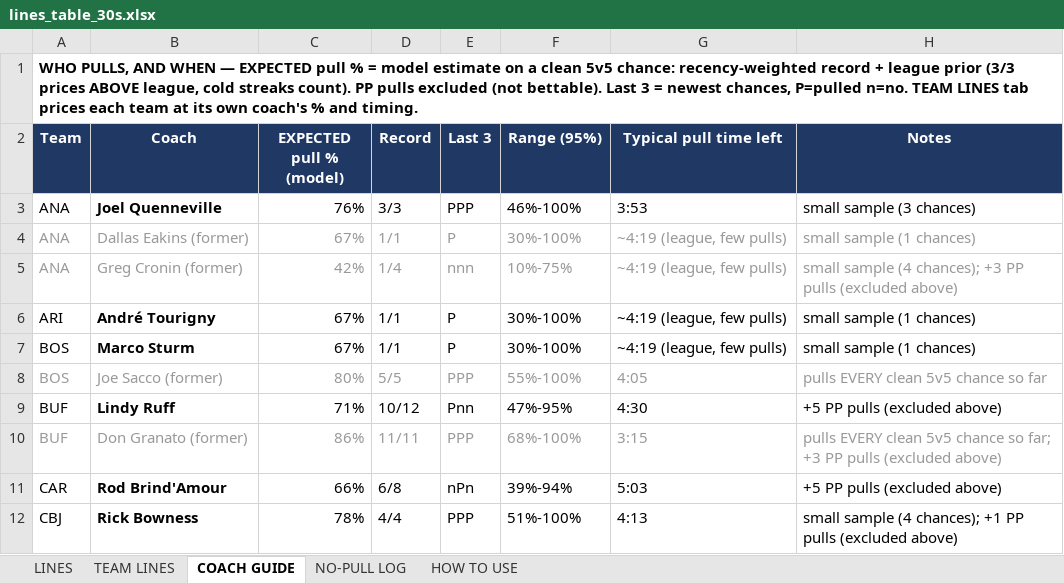
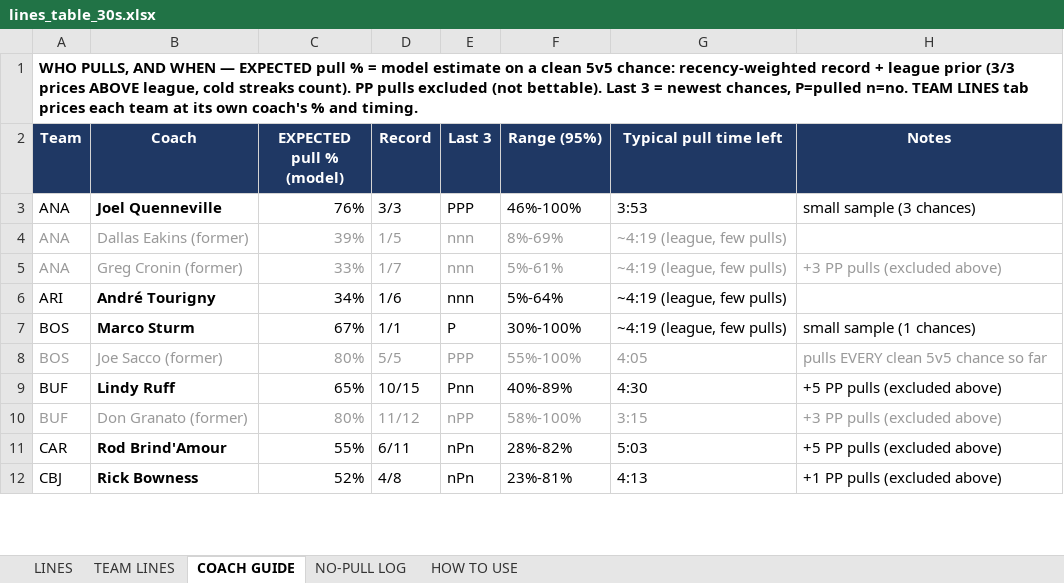
Before and after one commit to aiiiiepapi/HOCKEYPROJECTS_V2, an Excel workbook: live_model/lines_table_30s.xlsx, sheet COACH GUIDE, drawn as a sheet; only a part is shown; values as stored, in another font and other column widths than the file's, no borders; conditional formats not drawn; the diff covers the shown part only; the diff names each change by its address in the sheet, - before the commit and + after, or states it on an @@ line.

```diff
--- a/live_model/lines_table_30s.xlsx (sheet COACH GUIDE)
+++ b/live_model/lines_table_30s.xlsx (sheet COACH GUIDE)
-C4 (EXPECTED pull % (model)): 67%
+C4 (EXPECTED pull % (model)): 39%
-D4 (Record): 1/1
+D4 (Record): 1/5
-E4 (Last 3): P
+E4 (Last 3): nnn
-F4 (Range (95%)): 30%-100%
+F4 (Range (95%)): 8%-69%
-H4 (Notes): small sample (1 chances)
+H4 (Notes): (empty)
-C5 (EXPECTED pull % (model)): 42%
+C5 (EXPECTED pull % (model)): 33%
-D5 (Record): 1/4
+D5 (Record): 1/7
-F5 (Range (95%)): 10%-75%
+F5 (Range (95%)): 5%-61%
-H5 (Notes): small sample (4 chances); +3 PP pulls (excluded above)
+H5 (Notes): +3 PP pulls (excluded above)
-C6 (EXPECTED pull % (model)): 67%
+C6 (EXPECTED pull % (model)): 34%
-D6 (Record): 1/1
+D6 (Record): 1/6
-E6 (Last 3): P
+E6 (Last 3): nnn
-F6 (Range (95%)): 30%-100%
+F6 (Range (95%)): 5%-64%
-H6 (Notes): small sample (1 chances)
+H6 (Notes): (empty)
-C9 (EXPECTED pull % (model)): 71%
+C9 (EXPECTED pull % (model)): 65%
-D9 (Record): 10/12
+D9 (Record): 10/15
-F9 (Range (95%)): 47%-95%
+F9 (Range (95%)): 40%-89%
-C10 (EXPECTED pull % (model)): 86%
+C10 (EXPECTED pull % (model)): 80%
-D10 (Record): 11/11
+D10 (Record): 11/12
-E10 (Last 3): PPP
+E10 (Last 3): nPP
-F10 (Range (95%)): 68%-100%
+F10 (Range (95%)): 58%-100%
-H10 (Notes): pulls EVERY clean 5v5 chance so far; +3 PP…
+H10 (Notes): +3 PP…
-C11 (EXPECTED pull % (model)): 66%
+C11 (EXPECTED pull % (model)): 55%
-D11 (Record): 6/8
+D11 (Record): 6/11
-F11 (Range (95%)): 39%-94%
+F11 (Range (95%)): 28%-82%
-C12 (EXPECTED pull % (model)): 78%
+C12 (EXPECTED pull % (model)): 52%
-D12 (Record): 4/4
+D12 (Record): 4/8
-E12 (Last 3): PPP
+E12 (Last 3): nPn
-F12 (Range (95%)): 51%-100%
+F12 (Range (95%)): 23%-81%
-H12 (Notes): small sample (4 chances); +1 PP pulls (excluded above)
+H12 (Notes): +1 PP pulls (excluded above)
```
Also changed, not shown: 119 edited cells elsewhere in this sheet, sheet TEAM LINES, sheet NO-PULL LOG, 5 other files.
